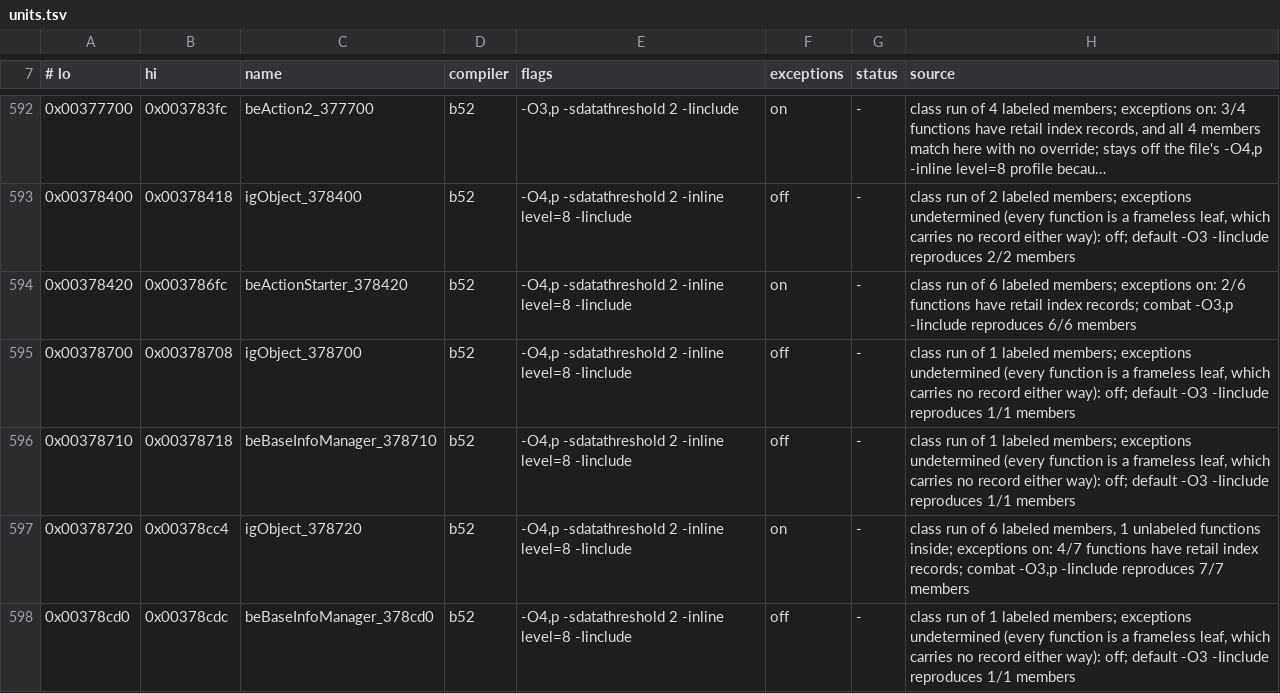
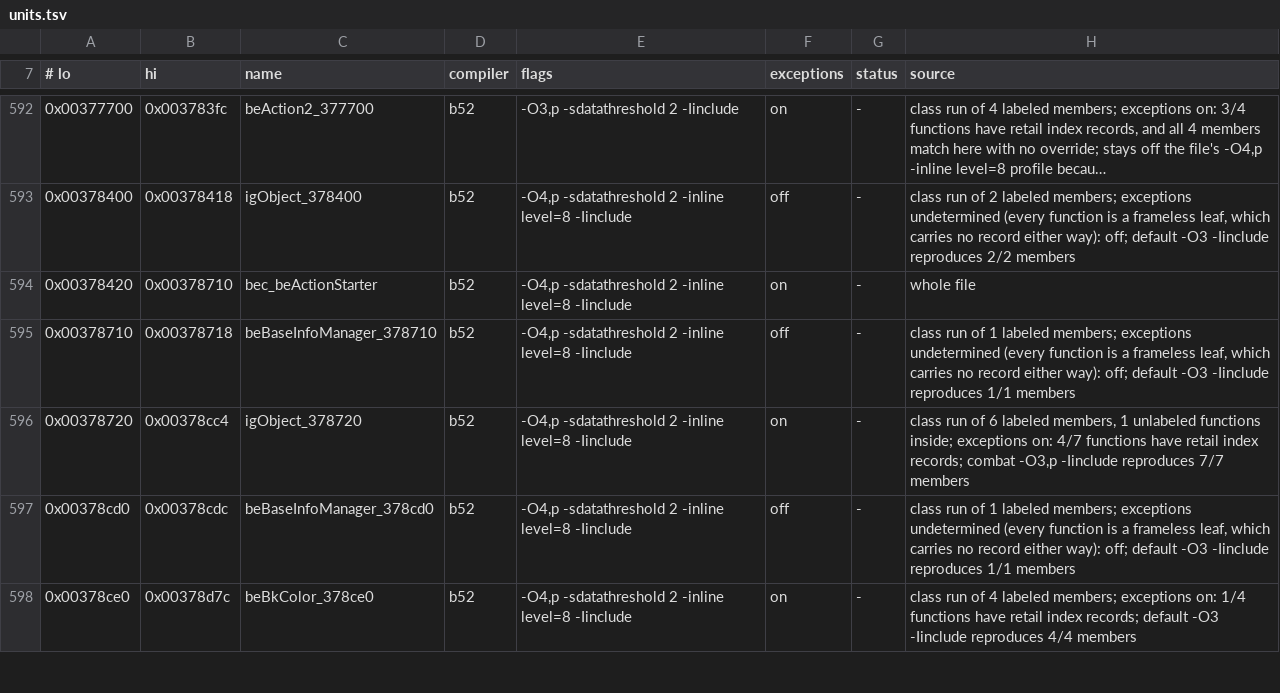
Before and after one commit to crashbashash/DW4_Decomp, a TSV file: config/SLUS-20836/units.tsv, drawn as a sheet; only a part is shown, gaps mark what is left out; the shorter side is filled out with more unchanged rows; long unchanged cells end in ….

```diff
--- a/config/SLUS-20836/units.tsv
+++ b/config/SLUS-20836/units.tsv
@@ -593,4 +593,3 @@
 0x00378400	0x00378418	igObject_378400	b52	-O4,p -sdatathreshold 2 -inline level=8 -Iinclude	off	-	class run of 2 labeled members; exceptions undetermined (every function is a frameless leaf, which carries no record either way): off; default -O3 -Iinclude reproduces 2/2 members
-0x00378420	0x003786fc	beActionStarter_378420	b52	-O4,p -sdatathreshold 2 -inline level=8 -Iinclude	on	-	class run of 6 labeled members; exceptions on: 2/6 functions have retail index records; combat -O3,p -Iinclude reproduces 6/6 members
-0x00378700	0x00378708	igObject_378700	b52	-O4,p -sdatathreshold 2 -inline level=8 -Iinclude	off	-	class run of 1 labeled members; exceptions undetermined (every function is a frameless leaf, which carries no record either way): off; default -O3 -Iinclude reproduces 1/1 members
+0x00378420	0x00378710	bec_beActionStarter	b52	-O4,p -sdatathreshold 2 -inline level=8 -Iinclude	on	-	whole file
 0x00378710	0x00378718	beBaseInfoManager_378710	b52	-O4,p -sdatathreshold 2 -inline level=8 -Iinclude	off	-	class run of 1 labeled members; exceptions undetermined (every function is a frameless leaf, which carries no record either way): off; default -O3 -Iinclude reproduces 1/1 members
```
Also changed, not shown: 5 other files.
